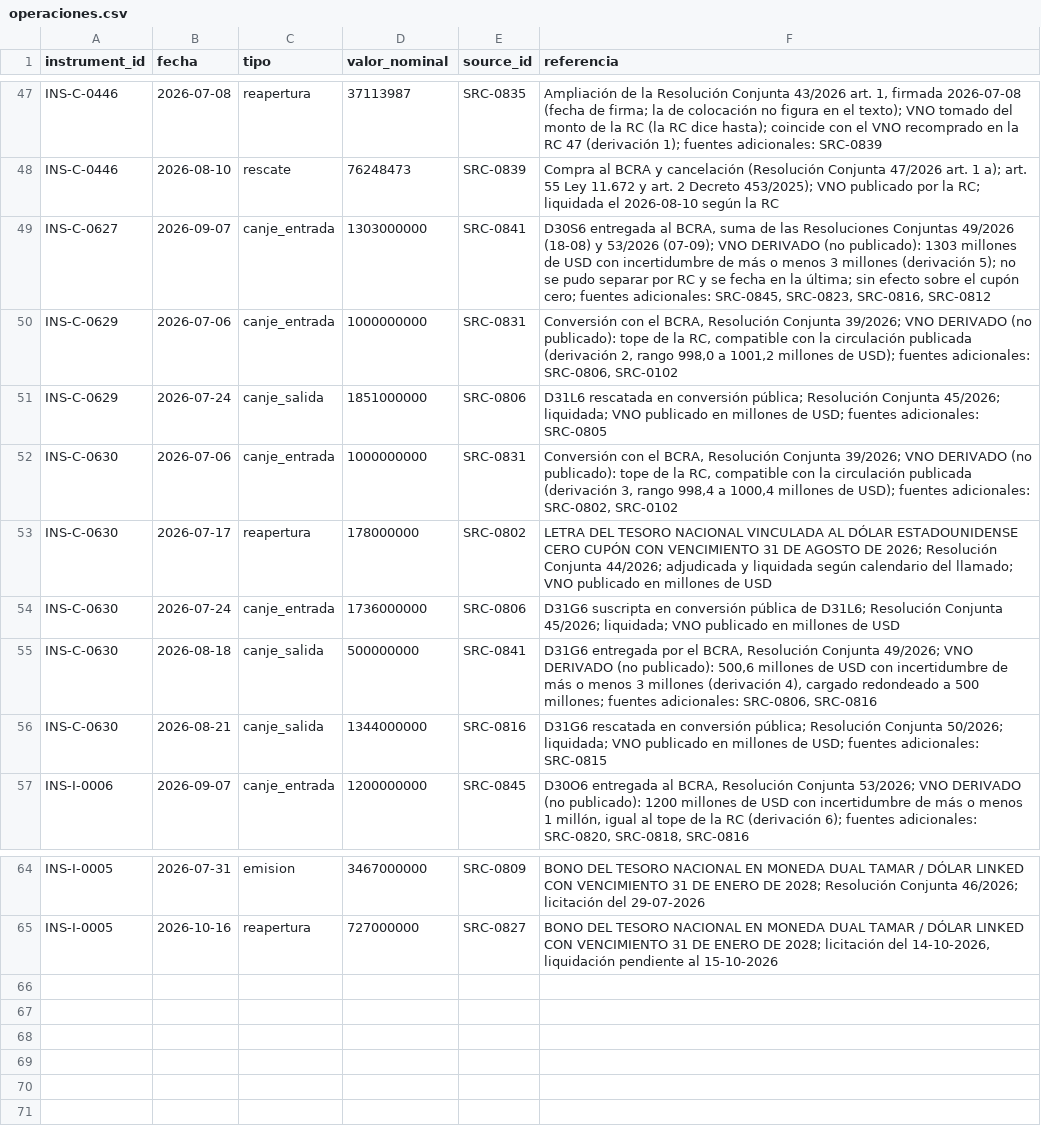
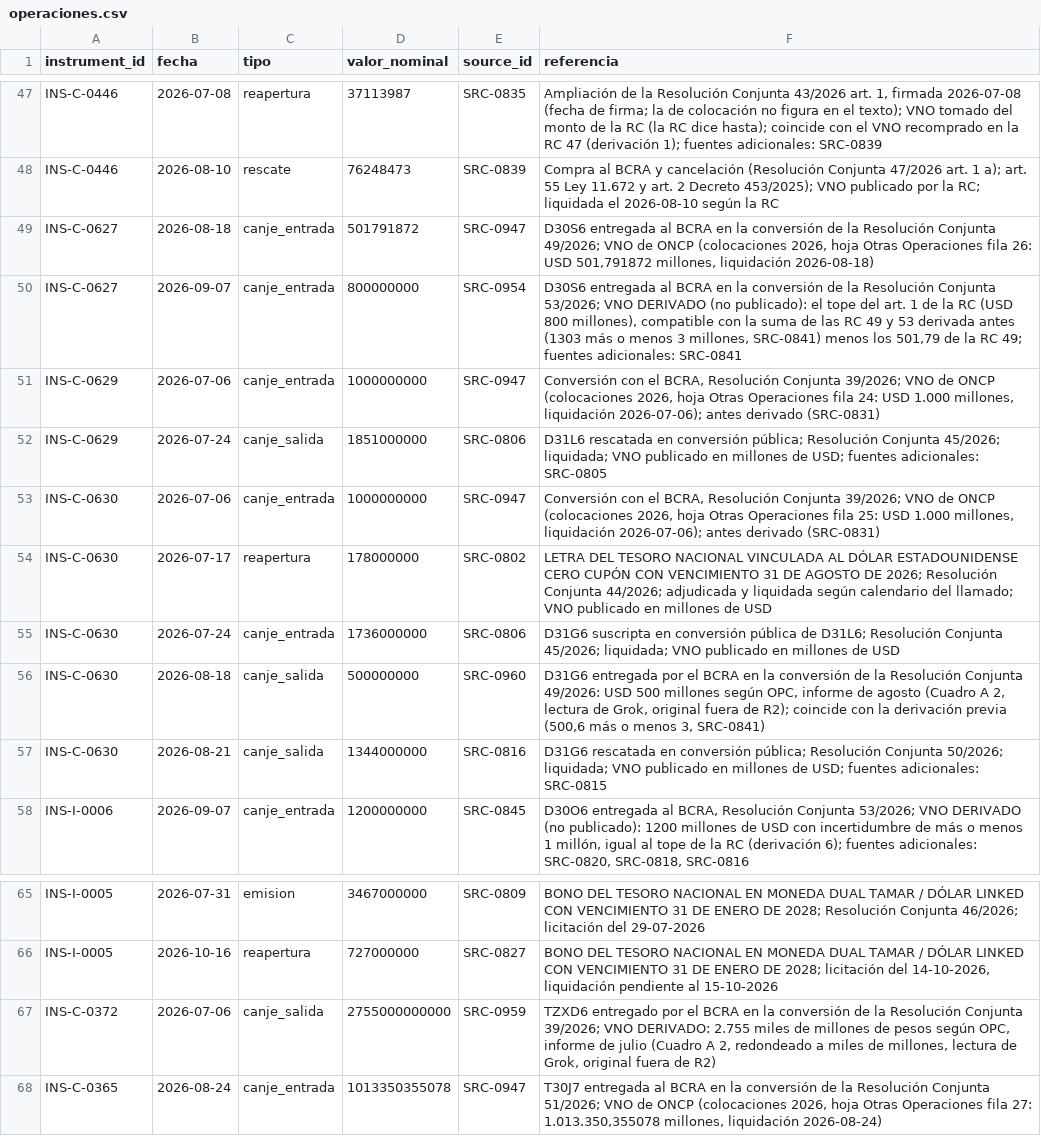
Before and after one commit to alejandroalvaro/argentina-fiscalidad-divisas, a CSV file: contratos/operaciones.csv, drawn as a sheet; only a part is shown, gaps mark what is left out.

```diff
--- a/contratos/operaciones.csv
+++ b/contratos/operaciones.csv
@@ -48,9 +48,10 @@ INS-C-0446,2026-07-08,reapertura,37113987,SRC-0835,"Ampliación de la Resolució
 INS-C-0446,2026-08-10,rescate,76248473,SRC-0839,Compra al BCRA y cancelación (Resolución Conjunta 47/2026 art. 1 a); art. 55 Ley 11.672 y art. 2 Decreto 453/2025); VNO publicado por la RC; liquidada el 2026-08-10 según la RC
-INS-C-0627,2026-09-07,canje_entrada,1303000000,SRC-0841,"D30S6 entregada al BCRA, suma de las Resoluciones Conjuntas 49/2026 (18-08) y 53/2026 (07-09); VNO DERIVADO (no publicado): 1303 millones de USD con incertidumbre de más o menos 3 millones (derivación 5); no se pudo separar por RC y se fecha en la última; sin efecto sobre el cupón cero; fuentes adicionales: SRC-0845, SRC-0823, SRC-0816, SRC-0812"
-INS-C-0629,2026-07-06,canje_entrada,1000000000,SRC-0831,"Conversión con el BCRA, Resolución Conjunta 39/2026; VNO DERIVADO (no publicado): tope de la RC, compatible con la circulación publicada (derivación 2, rango 998,0 a 1001,2 millones de USD); fuentes adicionales: SRC-0806, SRC-0102"
+INS-C-0627,2026-08-18,canje_entrada,501791872,SRC-0947,"D30S6 entregada al BCRA en la conversión de la Resolución Conjunta 49/2026; VNO de ONCP (colocaciones 2026, hoja Otras Operaciones fila 26: USD 501,791872 millones, liquidación 2026-08-18)"
+INS-C-0627,2026-09-07,canje_entrada,800000000,SRC-0954,"D30S6 entregada al BCRA en la conversión de la Resolución Conjunta 53/2026; VNO DERIVADO (no publicado): el tope del art. 1 de la RC (USD 800 millones), compatible con la suma de las RC 49 y 53 derivada antes (1303 más o menos 3 millones, SRC-0841) menos los 501,79 de la RC 49; fuentes adicionales: SRC-0841"
+INS-C-0629,2026-07-06,canje_entrada,1000000000,SRC-0947,"Conversión con el BCRA, Resolución Conjunta 39/2026; VNO de ONCP (colocaciones 2026, hoja Otras Operaciones fila 24: USD 1.000 millones, liquidación 2026-07-06); antes derivado (SRC-0831)"
 INS-C-0629,2026-07-24,canje_salida,1851000000,SRC-0806,D31L6 rescatada en conversión pública; Resolución Conjunta 45/2026; liquidada; VNO publicado en millones de USD; fuentes adicionales: SRC-0805
-INS-C-0630,2026-07-06,canje_entrada,1000000000,SRC-0831,"Conversión con el BCRA, Resolución Conjunta 39/2026; VNO DERIVADO (no publicado): tope de la RC, compatible con la circulación publicada (derivación 3, rango 998,4 a 1000,4 millones de USD); fuentes adicionales: SRC-0802, SRC-0102"
+INS-C-0630,2026-07-06,canje_entrada,1000000000,SRC-0947,"Conversión con el BCRA, Resolución Conjunta 39/2026; VNO de ONCP (colocaciones 2026, hoja Otras Operaciones fila 25: USD 1.000 millones, liquidación 2026-07-06); antes derivado (SRC-0831)"
 INS-C-0630,2026-07-17,reapertura,178000000,SRC-0802,LETRA DEL TESORO NACIONAL VINCULADA AL DÓLAR ESTADOUNIDENSE CERO CUPÓN CON VENCIMIENTO 31 DE AGOSTO DE 2026; Resolución Conjunta 44/2026; adjudicada y liquidada según calendario del llamado; VNO publicado en millones de USD
 INS-C-0630,2026-07-24,canje_entrada,1736000000,SRC-0806,D31G6 suscripta en conversión pública de D31L6; Resolución Conjunta 45/2026; liquidada; VNO publicado en millones de USD
-INS-C-0630,2026-08-18,canje_salida,500000000,SRC-0841,"D31G6 entregada por el BCRA, Resolución Conjunta 49/2026; VNO DERIVADO (no publicado): 500,6 millones de USD con incertidumbre de más o menos 3 millones (derivación 4), cargado redondeado a 500 millones; fuentes adicionales: SRC-0806, SRC-0816"
+INS-C-0630,2026-08-18,canje_salida,500000000,SRC-0960,"D31G6 entregada por el BCRA en la conversión de la Resolución Conjunta 49/2026: USD 500 millones según OPC, informe de agosto (Cuadro A 2, lectura de Grok, original fuera de R2); coincide con la derivación previa (500,6 más o menos 3, SRC-0841)"
 INS-C-0630,2026-08-21,canje_salida,1344000000,SRC-0816,D31G6 rescatada en conversión pública; Resolución Conjunta 50/2026; liquidada; VNO publicado en millones de USD; fuentes adicionales: SRC-0815
@@ -65 +66,3 @@ INS-I-0005,2026-07-31,emision,3467000000,SRC-0809,BONO DEL TESORO NACIONAL EN MO
 INS-I-0005,2026-10-16,reapertura,727000000,SRC-0827,"BONO DEL TESORO NACIONAL EN MONEDA DUAL TAMAR / DÓLAR LINKED CON VENCIMIENTO 31 DE ENERO DE 2028; licitación del 14-10-2026, liquidación pendiente al 15-10-2026"
+INS-C-0372,2026-07-06,canje_salida,2755000000000,SRC-0959,"TZXD6 entregado por el BCRA en la conversión de la Resolución Conjunta 39/2026; VNO DERIVADO: 2.755 miles de millones de pesos según OPC, informe de julio (Cuadro A 2, redondeado a miles de millones, lectura de Grok, original fuera de R2)"
+INS-C-0365,2026-08-24,canje_entrada,1013350355078,SRC-0947,"T30J7 entregada al BCRA en la conversión de la Resolución Conjunta 51/2026; VNO de ONCP (colocaciones 2026, hoja Otras Operaciones fila 27: 1.013.350,355078 millones, liquidación 2026-08-24)"
```
Also changed, not shown: contratos/duales.csv, contratos/tasas.csv, 11 other files.
